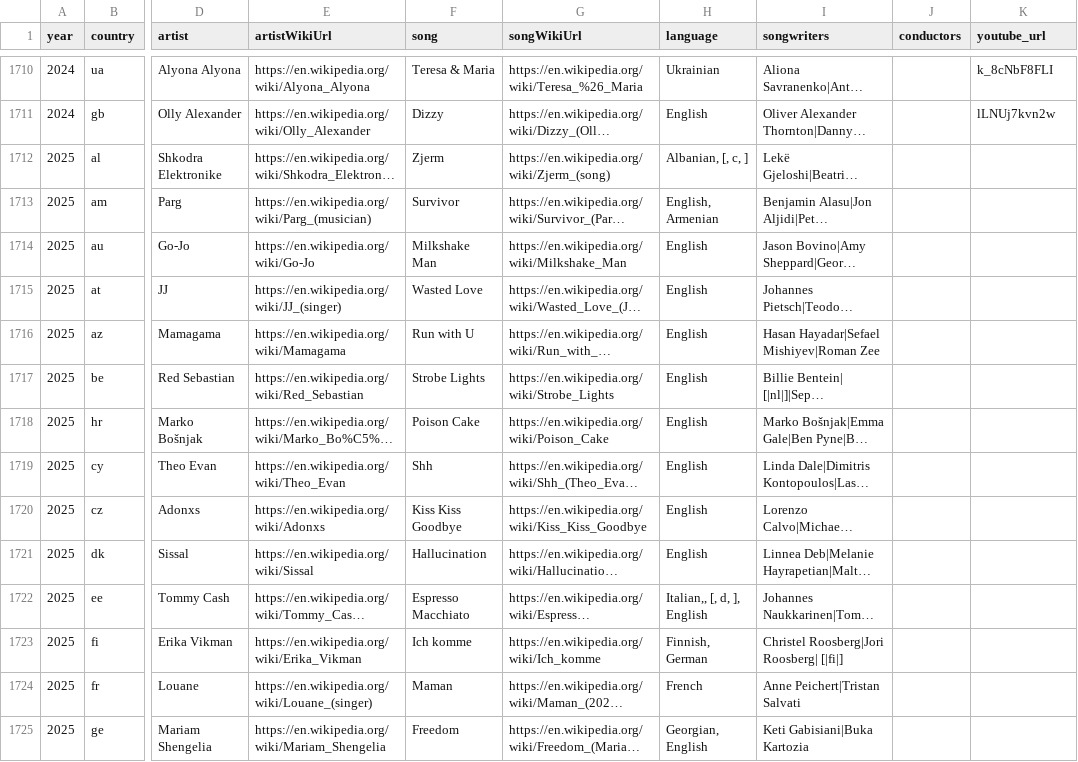
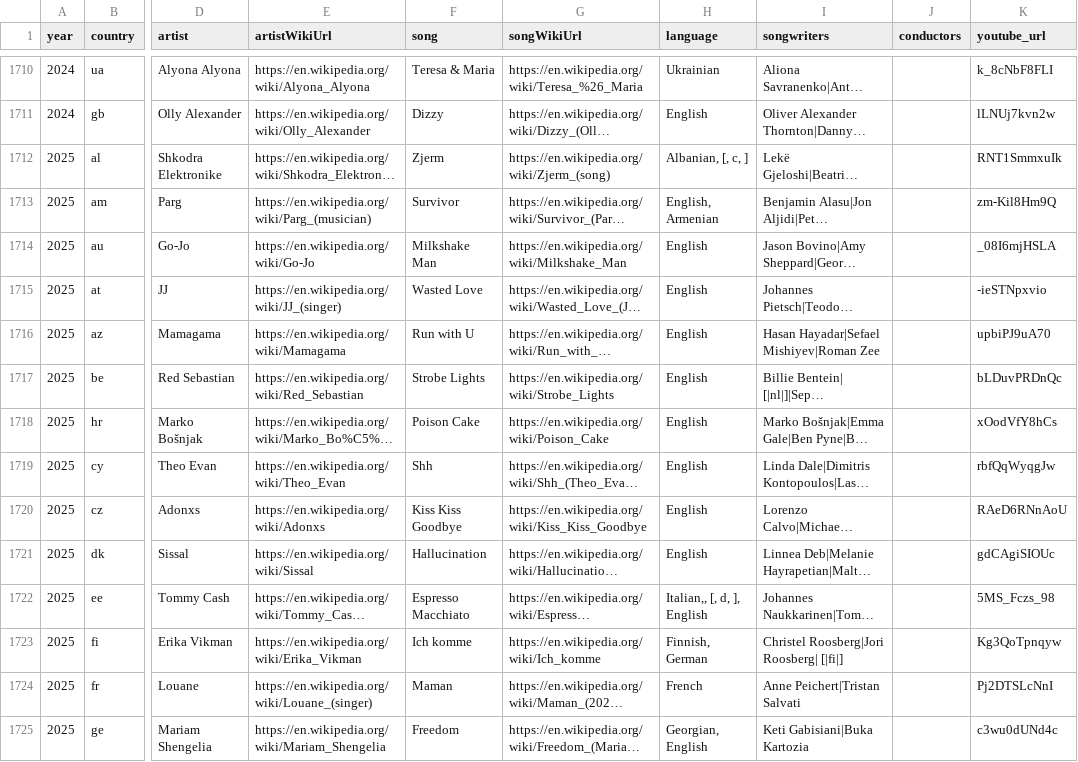
Before and after one commit to jekrch/eurovision-analytics, a CSV file: data/eurovision_participant_data.csv, drawn as a sheet; only a part is shown, gaps mark what is left out; long unchanged cells end in …; the diff covers the shown part only; the diff names each change by its address in the sheet, - before the commit and + after, or states it on an @@ line.

Commit message:
add youtube urls and enhance artist dash

```diff
--- a/data/eurovision_participant_data.csv
+++ b/data/eurovision_participant_data.csv
-K1712 (youtube_url): (empty)
+K1712 (youtube_url): RNT1SmmxuIk
-K1713 (youtube_url): (empty)
+K1713 (youtube_url): zm-Kil8Hm9Q
-K1714 (youtube_url): (empty)
+K1714 (youtube_url): _08I6mjHSLA
-K1715 (youtube_url): (empty)
+K1715 (youtube_url): -ieSTNpxvio
-K1716 (youtube_url): (empty)
+K1716 (youtube_url): upbiPJ9uA70
-K1717 (youtube_url): (empty)
+K1717 (youtube_url): bLDuvPRDnQc
-K1718 (youtube_url): (empty)
+K1718 (youtube_url): xOodVfY8hCs
-K1719 (youtube_url): (empty)
+K1719 (youtube_url): rbfQqWyqgJw
-K1720 (youtube_url): (empty)
+K1720 (youtube_url): RAeD6RNnAoU
-K1721 (youtube_url): (empty)
+K1721 (youtube_url): gdCAgiSIOUc
-K1722 (youtube_url): (empty)
+K1722 (youtube_url): 5MS_Fczs_98
-K1723 (youtube_url): (empty)
+K1723 (youtube_url): Kg3QoTpnqyw
-K1724 (youtube_url): (empty)
+K1724 (youtube_url): Pj2DTSLcNnI
-K1725 (youtube_url): (empty)
+K1725 (youtube_url): c3wu0dUNd4c
```
Also changed, not shown: 23 edited cells elsewhere in this file, 8 other files.
